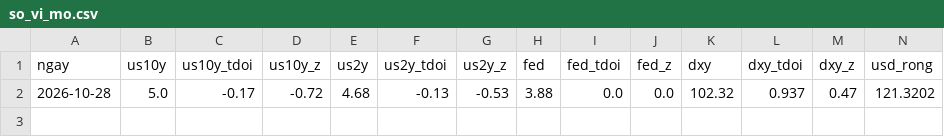
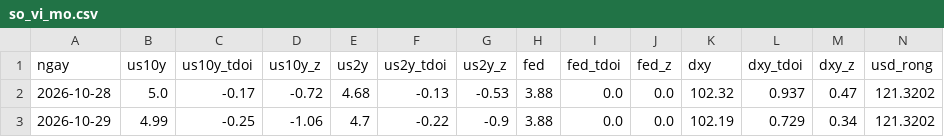
Before and after one commit to hson07071979/nsi-bot, a CSV file: port/state/vi_mo/so_vi_mo.csv, drawn as a sheet; only a part is shown; rows hold the shown columns only; the diff names each change by its address in the sheet, - before the commit and + after, or states it on an @@ line.

```diff
--- a/port/state/vi_mo/so_vi_mo.csv
+++ b/port/state/vi_mo/so_vi_mo.csv
+row 3: 2026-10-29 | 4.99 | -0.25 | -1.06 | 4.7 | -0.22 | -0.9 | 3.88 | 0.0 | 0.0 | 102.19 | 0.729 | 0.34 | 121.3202
```
Also changed, not shown: port/state/vi_mo/chuoi/brent.csv, port/state/vi_mo/chuoi/duong.csv, 17 other files.
